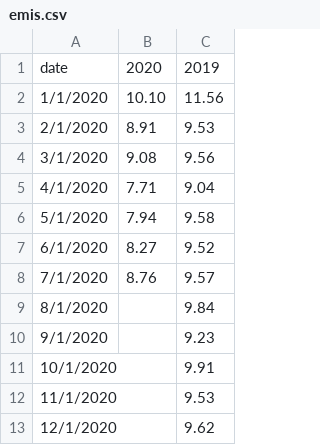
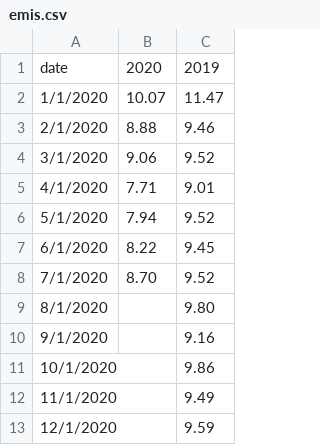
Before and after one commit to michal-jedra-fe/miesiecznik-public, a CSV file: emis.csv, drawn as a sheet.

Commit message:
Update emis.csv

```diff
--- a/emis.csv
+++ b/emis.csv
@@ -1,13 +1,13 @@
 date,2020,2019
-1/1/2020, 10.10 , 11.56
-2/1/2020, 8.91 , 9.53
-3/1/2020, 9.08 , 9.56
-4/1/2020, 7.71 , 9.04
-5/1/2020, 7.94 , 9.58
-6/1/2020, 8.27 , 9.52
-7/1/2020, 8.76 , 9.57
-8/1/2020,  , 9.84
-9/1/2020,  , 9.23
-10/1/2020,  , 9.91
-11/1/2020,  , 9.53
-12/1/2020,  , 9.62
+1/1/2020, 10.07 , 11.47
+2/1/2020, 8.88 , 9.46
+3/1/2020, 9.06 , 9.52
+4/1/2020, 7.71 , 9.01
+5/1/2020, 7.94 , 9.52
+6/1/2020, 8.22 , 9.45
+7/1/2020, 8.70 , 9.52
+8/1/2020,  , 9.80
+9/1/2020,  , 9.16
+10/1/2020,  , 9.86
+11/1/2020,  , 9.49
+12/1/2020,  , 9.59
```
